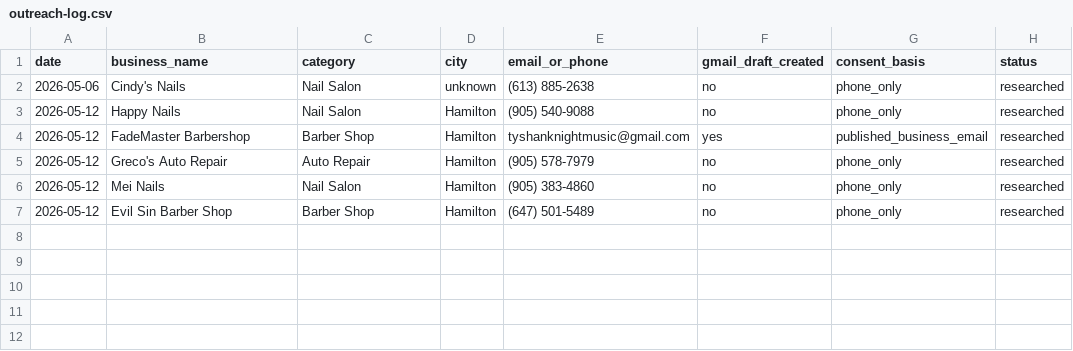
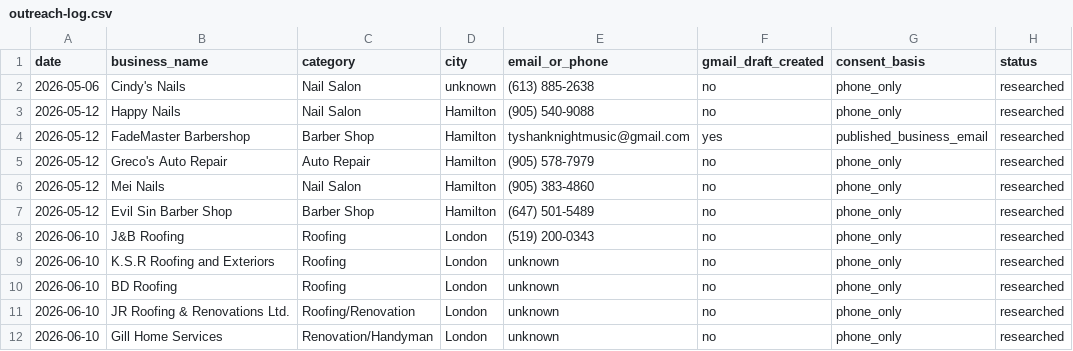
Before and after one commit to rossgriffithsdigital/rgd-outreach, a CSV file: outreach-log.csv, drawn as a sheet; the diff names each change by its address in the sheet, - before the commit and + after, or states it on an @@ line.

```diff
--- a/outreach-log.csv
+++ b/outreach-log.csv
+row 8: 2026-06-10 | J&B Roofing | Roofing | London | (519) 200-0343 | no | phone_only | researched
+row 9: 2026-06-10 | K.S.R Roofing and Exteriors | Roofing | London | unknown | no | phone_only | researched
+row 10: 2026-06-10 | BD Roofing | Roofing | London | unknown | no | phone_only | researched
+row 11: 2026-06-10 | JR Roofing & Renovations Ltd. | Roofing/Renovation | London | unknown | no | phone_only | researched
+row 12: 2026-06-10 | Gill Home Services | Renovation/Handyman | London | unknown | no | phone_only | researched
```
Also changed, not shown: 1 other file.
